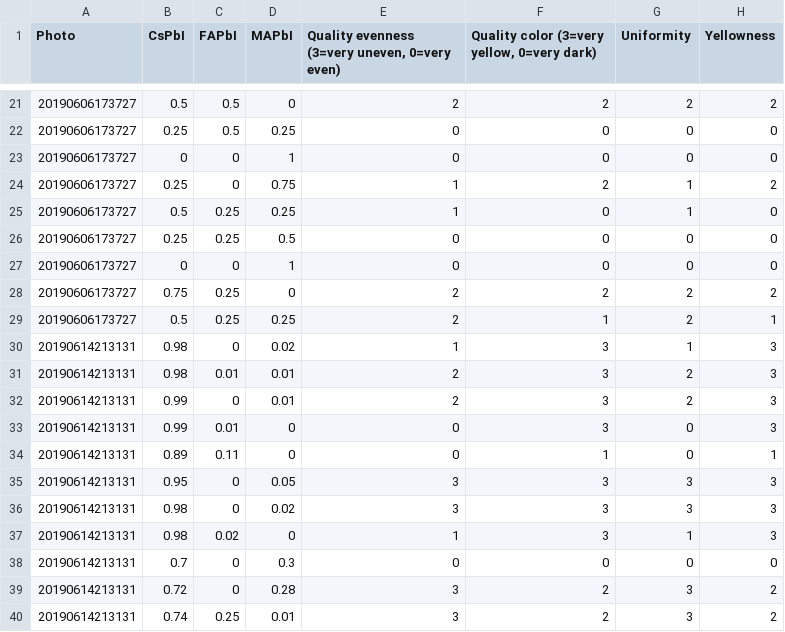
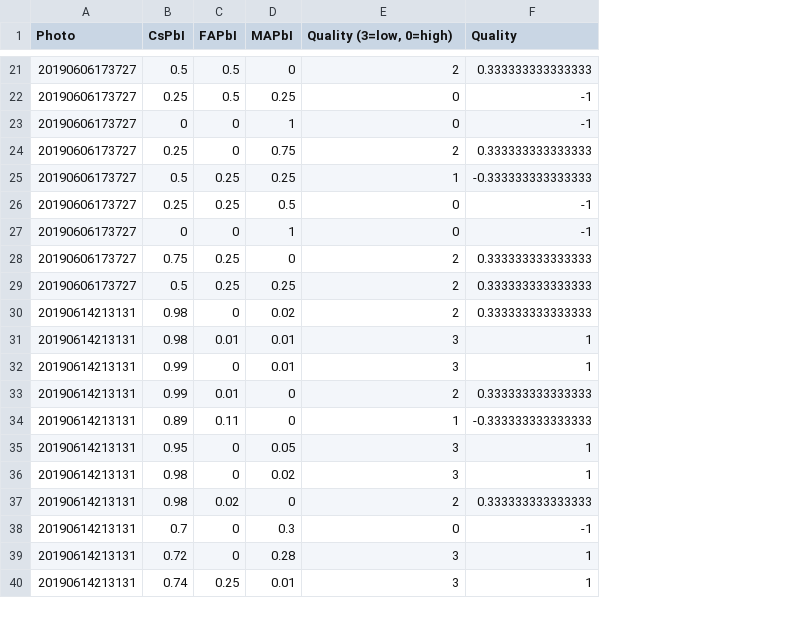
Before and after one commit to TadaSanar/HPER, a CSV file: visualquality/visualquality_round_0-1.csv, drawn as a sheet; only a part is shown, gaps mark what is left out; removed rows and columns are numbered as before the commit, all else as after; the diff covers the shown part only; the diff names each change by its address in the sheet, - before the commit and + after, or states it on an @@ line.

```diff
--- a/visualquality/visualquality_round_0-1.csv
+++ b/visualquality/visualquality_round_0-1.csv
-column F, row 1: Quality color (3=very yellow, 0=very dark); rows 21-40: 2 | 0 | 0 | 2 | 0 | 0 | 0 | 2 | 1 | 3 | 3 | 3 | 3 | 1 | 3 | 3 | 3 | 0 | 2 | 2
-column G (Uniformity), rows 21-40: 2 | 0 | 0 | 1 | 1 | 0 | 0 | 2 | 2 | 1 | 2 | 2 | 0 | 0 | 3 | 3 | 1 | 0 | 3 | 3
-column H (Yellowness), rows 21-40: 2 | 0 | 0 | 2 | 0 | 0 | 0 | 2 | 1 | 3 | 3 | 3 | 3 | 1 | 3 | 3 | 3 | 0 | 2 | 2
+column F (Quality), rows 21-40: 0.333333333333333 | -1 | -1 | 0.333333333333333 | -0.333333333333333 | -1 | -1 | 0.333333333333333 | 0.333333333333333 | 0.333333333333333 | 1 | 1 | 0.333333333333333 | -0.333333333333333 | 1 | 1 | 0.333333333333333 | -1 | 1 | 1
-E1: Quality evenness (3=very uneven, 0=very even)
+E1: Quality (3=low, 0=high)
-E24 (Quality (3=low, 0=high)): 1
+E24 (Quality (3=low, 0=high)): 2
-E30 (Quality (3=low, 0=high)): 1
+E30 (Quality (3=low, 0=high)): 2
-E31:E32 (Quality (3=low, 0=high)): 2
+E31:E32 (Quality (3=low, 0=high)): 3
-E33 (Quality (3=low, 0=high)): 0
+E33 (Quality (3=low, 0=high)): 2
-E34 (Quality (3=low, 0=high)): 0
+E34 (Quality (3=low, 0=high)): 1
-E37 (Quality (3=low, 0=high)): 1
+E37 (Quality (3=low, 0=high)): 2
```
Also changed, not shown: 9 edited cells elsewhere in this file, 6 other files.
